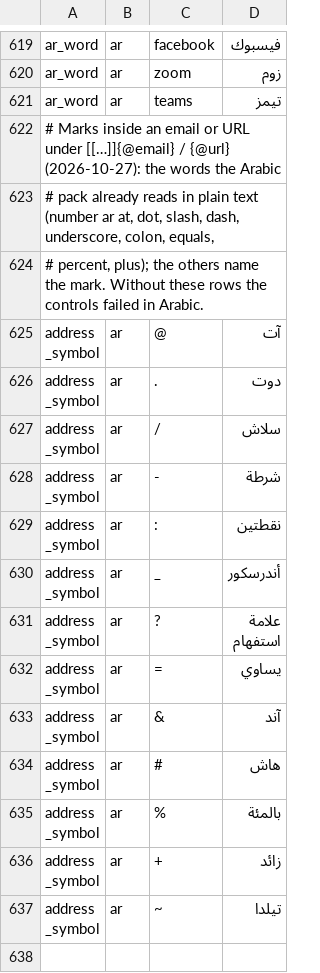
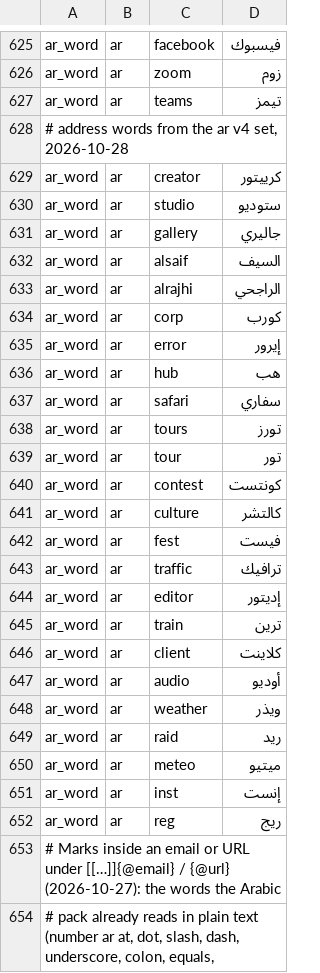
Before and after one commit to hunydev/tts-text-frontend, a TSV file: resources/languages/ar/rules/speech.tsv, drawn as a sheet; only a part is shown, gaps mark what is left out; the shorter side is filled out with more unchanged rows; the diff covers the shown part only.

```diff
--- a/resources/languages/ar/rules/speech.tsv
+++ b/resources/languages/ar/rules/speech.tsv
@@ -621,2 +627,27 @@ ar_word	ar	zoom	زوم
 ar_word	ar	teams	تيمز
+# address words from the ar v4 set, 2026-10-28
+ar_word	ar	creator	كرييتور
+ar_word	ar	studio	ستوديو
+ar_word	ar	gallery	جاليري
+ar_word	ar	alsaif	السيف
+ar_word	ar	alrajhi	الراجحي
+ar_word	ar	corp	كورب
+ar_word	ar	error	إيرور
+ar_word	ar	hub	هب
+ar_word	ar	safari	سفاري
+ar_word	ar	tours	تورز
+ar_word	ar	tour	تور
+ar_word	ar	contest	كونتست
+ar_word	ar	culture	كالتشر
+ar_word	ar	fest	فيست
+ar_word	ar	traffic	ترافيك
+ar_word	ar	editor	إديتور
+ar_word	ar	train	ترين
+ar_word	ar	client	كلاينت
+ar_word	ar	audio	أوديو
+ar_word	ar	weather	ويذر
+ar_word	ar	raid	ريد
+ar_word	ar	meteo	ميتيو
+ar_word	ar	inst	إنست
+ar_word	ar	reg	ريج
 # Marks inside an email or URL under [[…]]{@email} / {@url} (2026-10-27): the words the Arabic
```
Also changed, not shown: 6 added rows elsewhere in this file, resources/languages/ar/rules/units.tsv, 8 other files.
